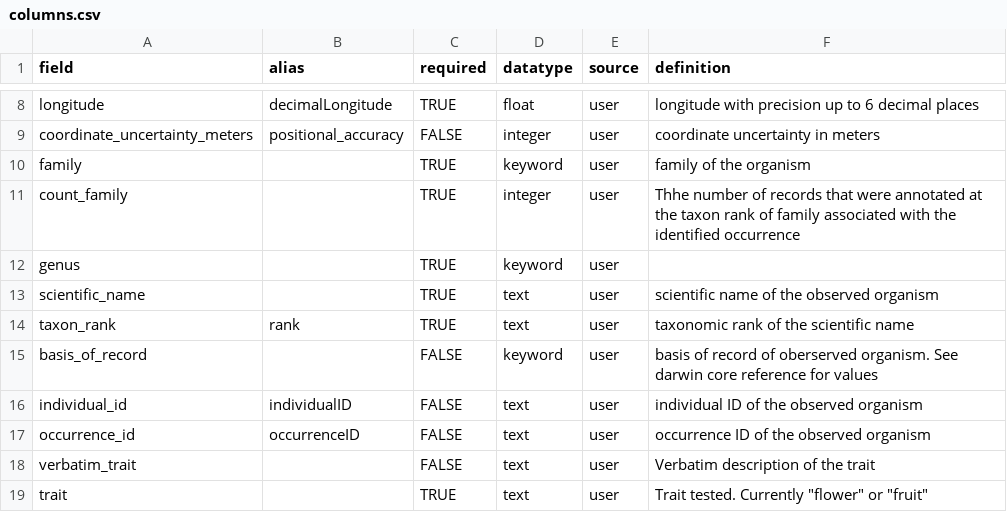
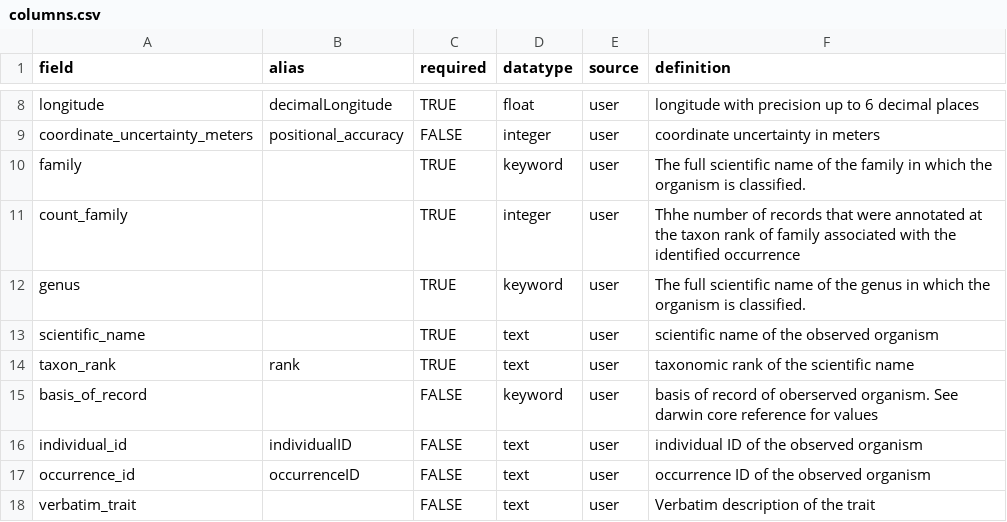
Before and after one commit to Phenobase/phenobase_data, a CSV file: data/columns.csv, drawn as a sheet; only a part is shown, gaps mark what is left out; the shorter side is filled out with more unchanged rows.

Commit message:
Update columns.csv

```diff
--- a/data/columns.csv
+++ b/data/columns.csv
@@ -9,5 +9,5 @@ longitude,decimalLongitude,TRUE,float,user,longitude with precision up to 6 deci
 coordinate_uncertainty_meters,positional_accuracy,FALSE,integer,user,coordinate uncertainty in meters
-family,,TRUE,keyword,user,family of the organism
+family,,TRUE,keyword,user,The full scientific name of the family in which the organism is classified.
 count_family,,TRUE,integer,user,Thhe number of records that were annotated at the taxon rank of family associated with the identified occurrence
-genus,,TRUE,keyword,user,
+genus,,TRUE,keyword,user,The full scientific name of the genus in which the organism is classified.
 scientific_name,,TRUE,text,user,scientific name of the observed organism
```
